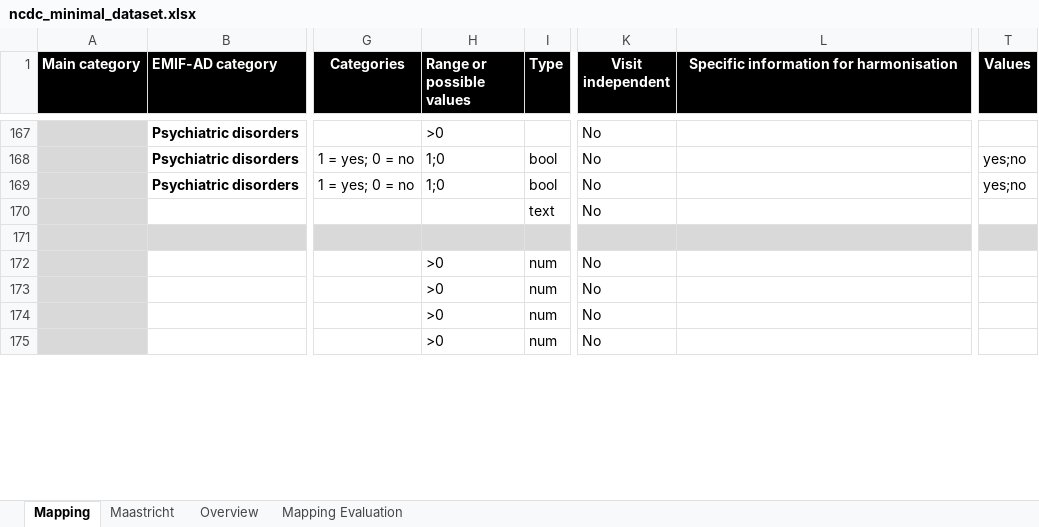
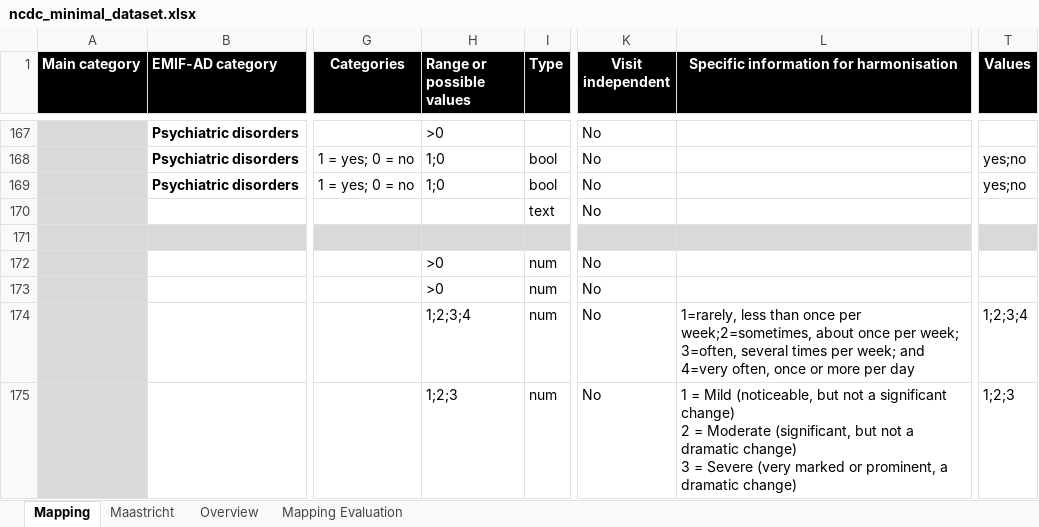
Before and after one commit to MaastrichtU-CDS/omop-converter, an Excel workbook: ncdc_mappings/ncdc_minimal_dataset.xlsx, sheet Mapping, drawn as a sheet; only a part is shown, gaps mark what is left out; values as stored, in another font and other column widths than the file's, no borders; ↵ is a line break in a cell; the diff covers the shown part only; the diff names each change by its address in the sheet, - before the commit and + after, or states it on an @@ line.

Commit message:
Update NCDC and EMIF mappings

```diff
--- a/ncdc_mappings/ncdc_minimal_dataset.xlsx (sheet Mapping)
+++ b/ncdc_mappings/ncdc_minimal_dataset.xlsx (sheet Mapping)
-H174 (Range or possible values): >0
+H174 (Range or possible values): 1;2;3;4
-L174: (empty)
+L174: 1=rarely, less than once per week;2=sometimes, about once per week; 3=often, several times per week; and 4=very often, once or more per day
-T174 (Values): (empty)
+T174 (Values): 1;2;3;4
-H175 (Range or possible values): >0
+H175 (Range or possible values): 1;2;3
-L175: (empty)
+L175: 1 = Mild (noticeable, but not a significant change) ↵ 2 = Moderate (significant, but not a dramatic change) ↵ 3 = Severe (very marked or prominent, a dramatic change)
-T175 (Values): (empty)
+T175 (Values): 1;2;3
```
Also changed, not shown: 11 added rows, 1 removed row and 38 edited cells elsewhere in this sheet, formulas that keep their value, 10 other files.
